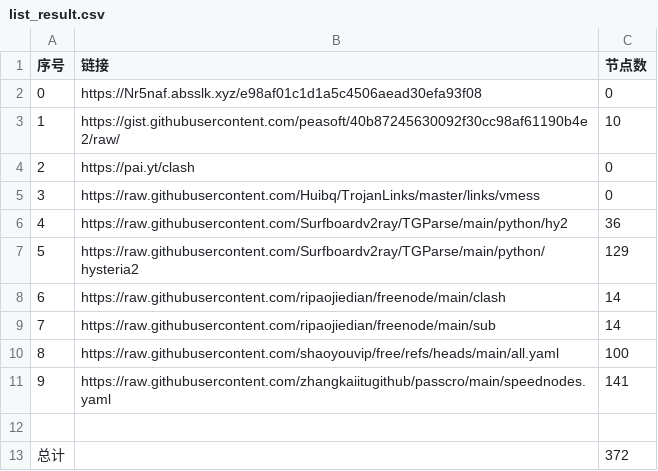
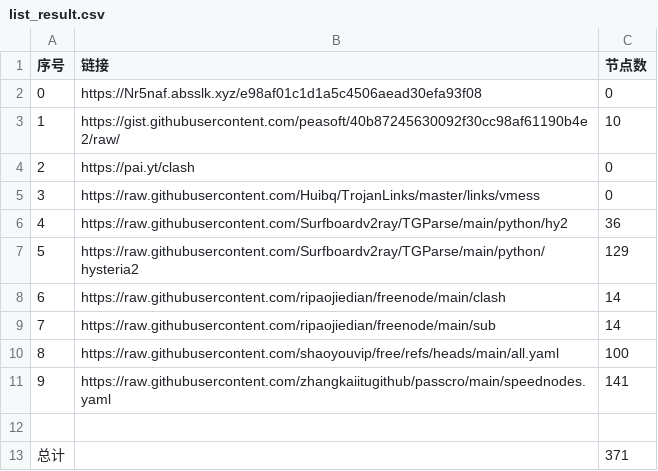
Before and after one commit to san-0595/NoMoreWalls, a CSV file: list_result.csv, drawn as a sheet.

```diff
--- a/list_result.csv
+++ b/list_result.csv
@@ -12,2 +12,2 @@
 
-总计,,372
+总计,,371
```
Also changed, not shown: 26 other files.
